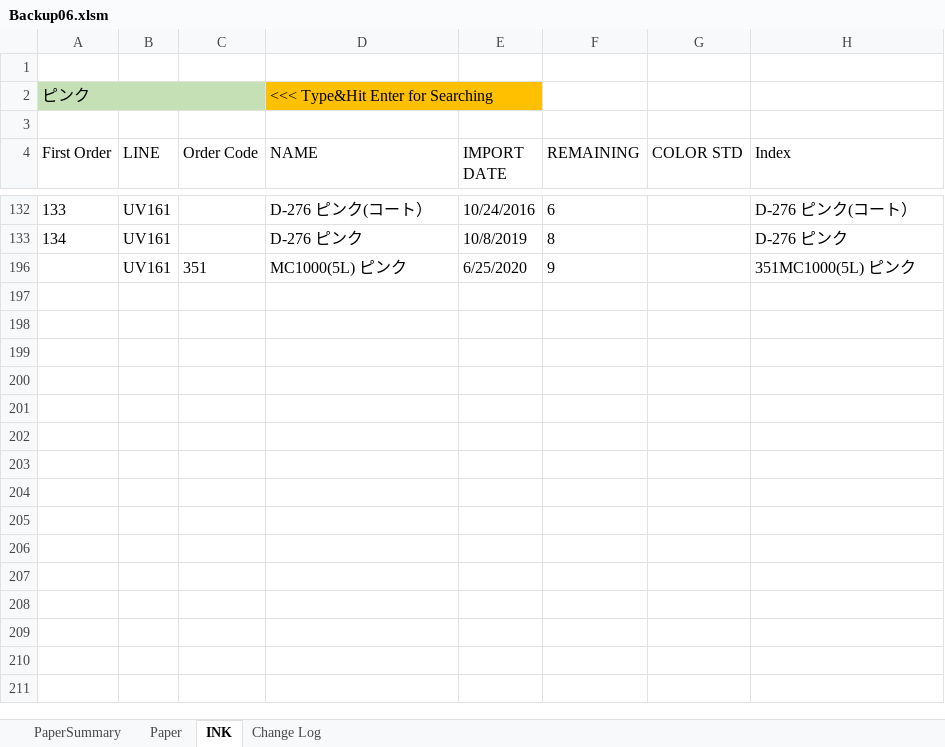
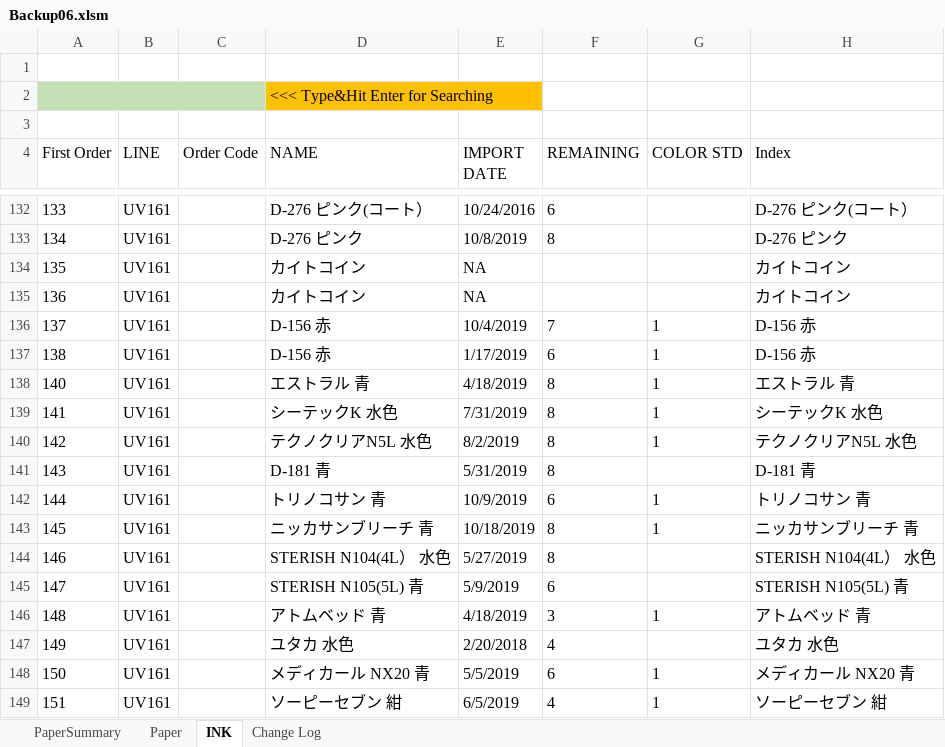
Before and after one commit to vicktor9450/demoSKU, an Excel workbook: Backup06.xlsm, sheet INK, drawn as a sheet; only a part is shown, gaps mark what is left out; the shorter side is filled out with more unchanged rows; values as stored, in another font and other column widths than the file's, no borders; table styles not drawn; the diff covers the shown part only; the diff names each change by its address in the sheet, - before the commit and + after, or states it on an @@ line.

```diff
--- a/Backup06.xlsm (sheet INK)
+++ b/Backup06.xlsm (sheet INK)
-A2 (First Order): ピンク
+A2 (First Order): (empty)
@@ row 134 unhidden: 135 | UV161 |  | カイトコイン | NA |  |  | カイトコイン @@
@@ row 135 unhidden: 136 | UV161 |  | カイトコイン | NA |  |  | カイトコイン @@
@@ row 136 unhidden: 137 | UV161 |  | D-156 赤 | 10/4/2019 | 7 | 1 | D-156 赤 @@
@@ row 137 unhidden: 138 | UV161 |  | D-156 赤 | 1/17/2019 | 6 | 1 | D-156 赤 @@
@@ row 138 unhidden: 140 | UV161 |  | エストラル 青 | 4/18/2019 | 8 | 1 | エストラル 青 @@
@@ row 139 unhidden: 141 | UV161 |  | シーテックK 水色 | 7/31/2019 | 8 | 1 | シーテックK 水色 @@
@@ row 140 unhidden: 142 | UV161 |  | テクノクリアN5L 水色 | 8/2/2019 | 8 | 1 | テクノクリアN5L 水色 @@
@@ row 141 unhidden: 143 | UV161 |  | D-181 青 | 5/31/2019 | 8 |  | D-181 青 @@
@@ row 142 unhidden: 144 | UV161 |  | トリノコサン 青 | 10/9/2019 | 6 | 1 | トリノコサン 青 @@
@@ row 143 unhidden: 145 | UV161 |  | ニッカサンブリーチ 青 | 10/18/2019 | 8 | 1 | ニッカサンブリーチ 青 @@
@@ row 144 unhidden: 146 | UV161 |  | STERISH N104(4L） 水色 | 5/27/2019 | 8 |  | STERISH N104(4L） 水色 @@
@@ row 145 unhidden: 147 | UV161 |  | STERISH N105(5L) 青 | 5/9/2019 | 6 |  | STERISH N105(5L) 青 @@
@@ row 146 unhidden: 148 | UV161 |  | アトムベッド 青 | 4/18/2019 | 3 | 1 | アトムベッド 青 @@
@@ row 147 unhidden: 149 | UV161 |  | ユタカ 水色 | 2/20/2018 | 4 |  | ユタカ 水色 @@
@@ row 148 unhidden: 150 | UV161 |  | メディカール NX20 青 | 5/5/2019 | 6 | 1 | メディカール NX20 青 @@
@@ row 149 unhidden: 151 | UV161 |  | ソーピーセブン 紺 | 6/5/2019 | 4 | 1 | ソーピーセブン 紺 @@
```
Also changed, not shown: 162 hidden or unhidden rows elsewhere in this sheet, charts or pictures.
